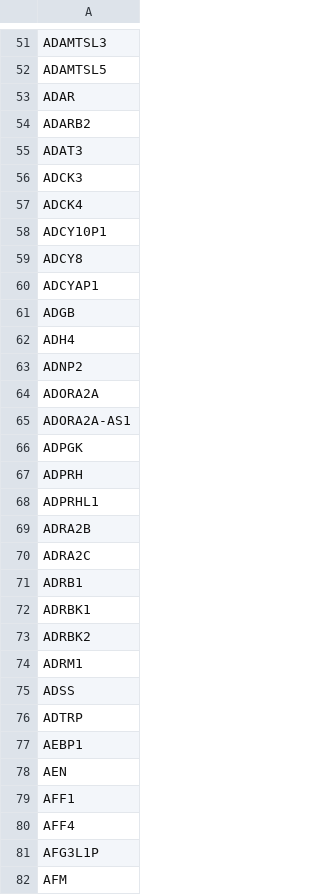
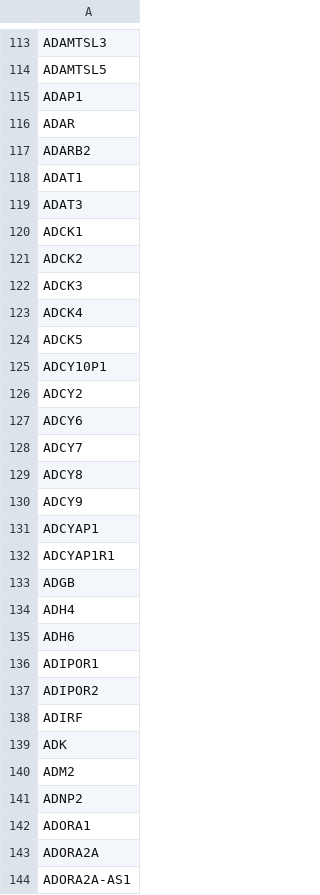
Before and after one commit to koushikbardhan2000/DGEAR, a CSV file: csv/ensembl_sigificant.csv, drawn as a sheet; only a part is shown, gaps mark what is left out; the shorter side is filled out with more unchanged rows; the diff covers the shown part only; the diff names each change by its address in the sheet, - before the commit and + after, or states it on an @@ line.

```diff
--- a/csv/ensembl_sigificant.csv
+++ b/csv/ensembl_sigificant.csv
+row 115: ADAP1
+row 118: ADAT1
+row 120: ADCK1
+row 121: ADCK2
+row 124: ADCK5
+row 126: ADCY2
+row 127: ADCY6
+row 128: ADCY7
+row 130: ADCY9
+row 132: ADCYAP1R1
+row 135: ADH6
+row 136: ADIPOR1
+row 137: ADIPOR2
+row 138: ADIRF
+row 139: ADK
+row 140: ADM2
+row 142: ADORA1
```
Also changed, not shown: 104 added rows elsewhere in this file, 15 other files.
